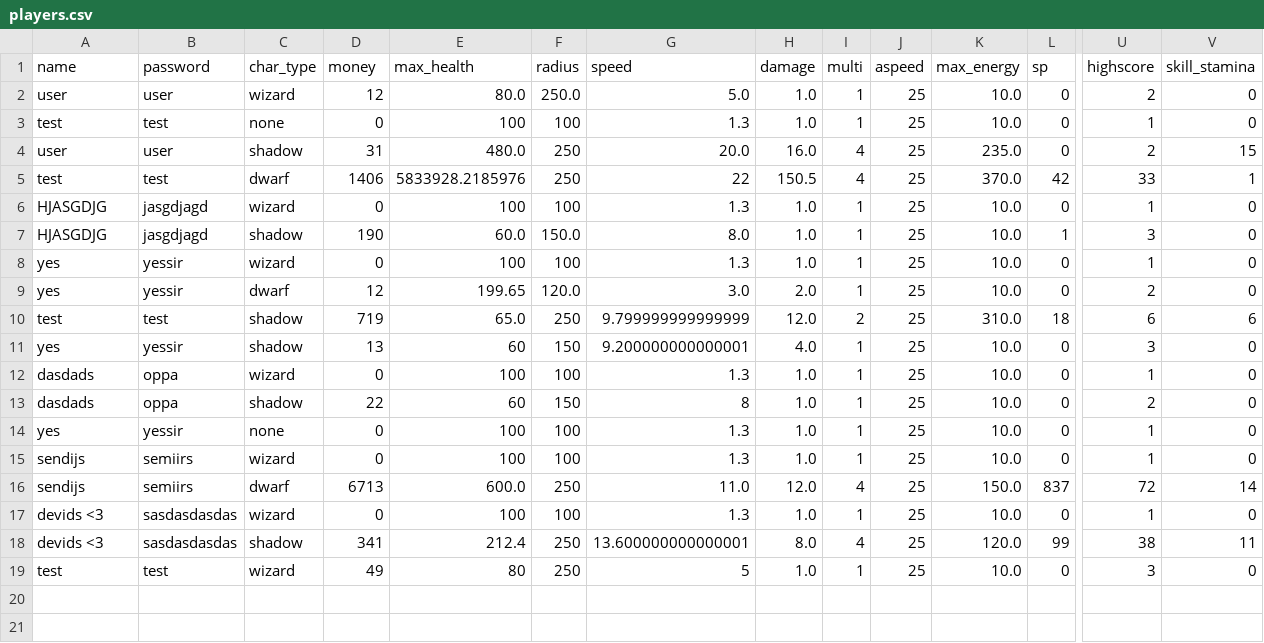
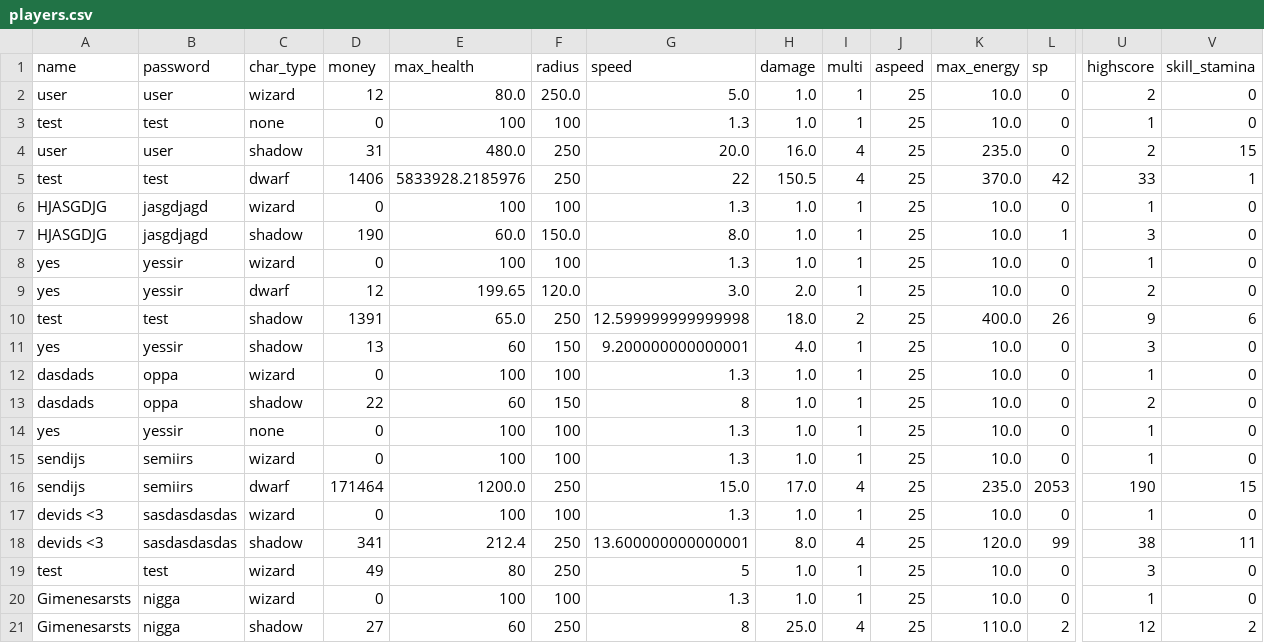
Before and after one commit to 24DP4KDzer/Incremental-Pulse-, a CSV file: data/players.csv, drawn as a sheet; only a part is shown, gaps mark what is left out; rows hold the shown columns only; the diff names each change by its address in the sheet, - before the commit and + after, or states it on an @@ line.

```diff
--- a/data/players.csv
+++ b/data/players.csv
-D10 (money): 719
+D10 (money): 1391
-G10 (speed): 9.799999999999999
+G10 (speed): 12.599999999999998
-H10 (damage): 12.0
+H10 (damage): 18.0
-K10 (max_energy): 310.0
+K10 (max_energy): 400.0
-L10 (sp): 18
+L10 (sp): 26
-U10 (highscore): 6
+U10 (highscore): 9
-D16 (money): 6713
+D16 (money): 171464
-E16 (max_health): 600.0
+E16 (max_health): 1200.0
-G16 (speed): 11.0
+G16 (speed): 15.0
-H16 (damage): 12.0
+H16 (damage): 17.0
-K16 (max_energy): 150.0
+K16 (max_energy): 235.0
-L16 (sp): 837
+L16 (sp): 2053
-U16 (highscore): 72
+U16 (highscore): 190
-V16 (skill_stamina): 14
+V16 (skill_stamina): 15
+row 20: Gimenesarsts | nigga | wizard | 0 | 100 | 100 | 1.3 | 1.0 | 1 | 25 | 10.0 | 0 | 1 | 0
+row 21: Gimenesarsts | nigga | shadow | 27 | 60 | 250 | 8 | 25.0 | 4 | 25 | 110.0 | 2 | 12 | 2
```
Also changed, not shown: 2 other files.
